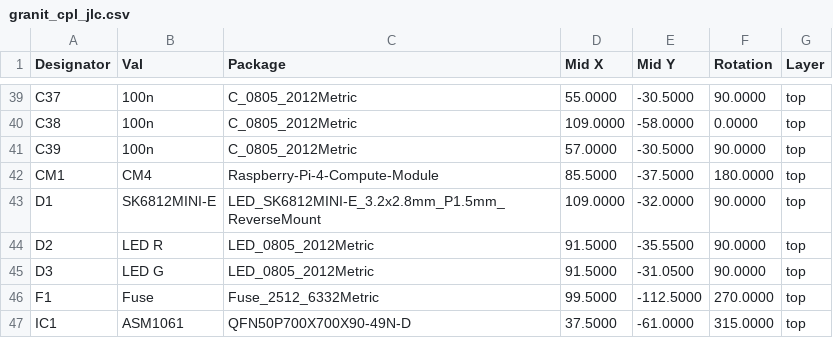
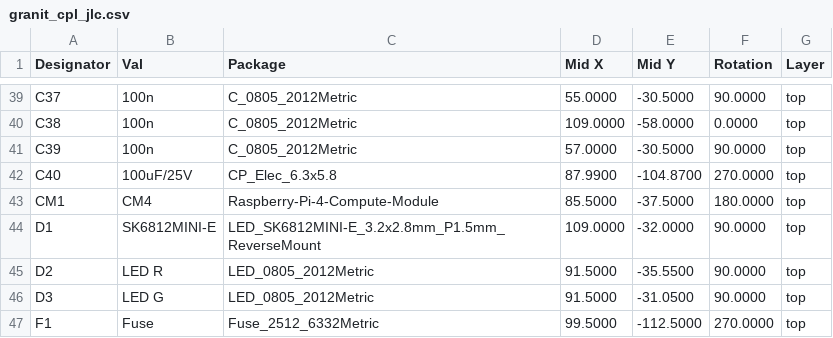
Before and after one commit to laenzlinger/offsite-backup, a CSV file: JLCPCB/granit_cpl_jlc.csv, drawn as a sheet; only a part is shown, gaps mark what is left out; the shorter side is filled out with more unchanged rows.

Commit message:
Deploying to gh-pages from @ laenzlinger/granit@6b11e4cadbe5b88b68284939e49653d86a281c70 🚀

```diff
--- a/JLCPCB/granit_cpl_jlc.csv
+++ b/JLCPCB/granit_cpl_jlc.csv
@@ -41,2 +41,3 @@ Designator,Val,Package,Mid X,Mid Y,Rotation,Layer
 "C39","100n","C_0805_2012Metric",57.0000,-30.5000,90.0000,top
+"C40","100uF/25V","CP_Elec_6.3x5.8",87.9900,-104.8700,270.0000,top
 "CM1","CM4","Raspberry-Pi-4-Compute-Module",85.5000,-37.5000,180.0000,top
```
Also changed, not shown: 12 other files.
